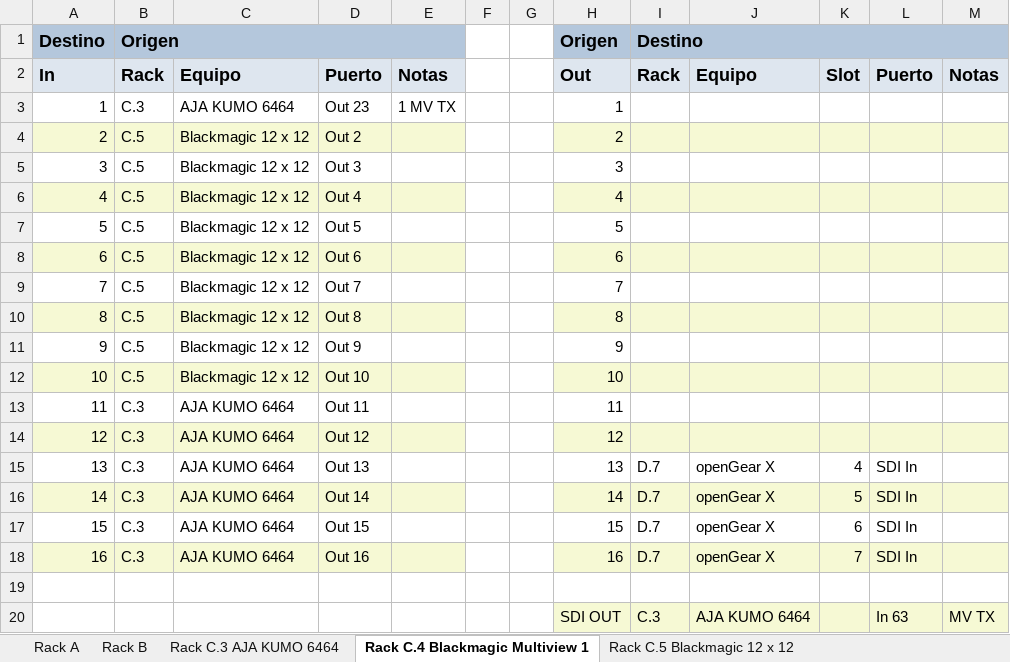
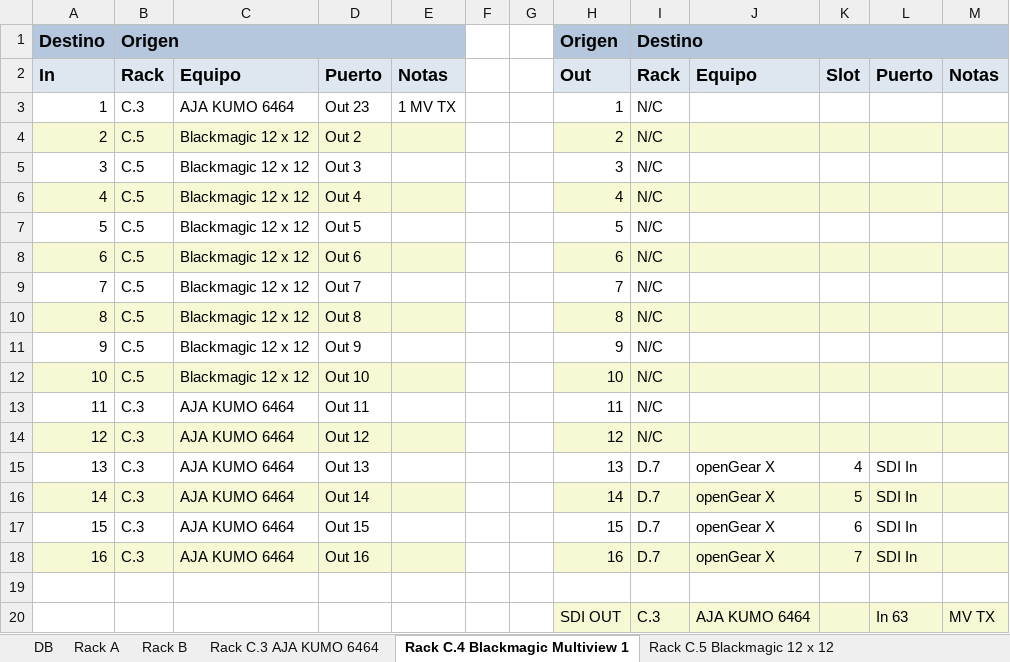
Before and after one commit to mmuccillo55/A7K9X2QF, an Excel workbook: RACKS_C12.xlsx, sheet Rack C.4 Blackmagic Multiview 1, drawn as a sheet; values as stored, in another font and other column widths than the file's, no borders; charts and pictures not drawn; the diff names each change by its address in the sheet, - before the commit and + after, or states it on an @@ line.

```diff
--- a/RACKS_C12.xlsx (sheet Rack C.4 Blackmagic Multiview 1)
+++ b/RACKS_C12.xlsx (sheet Rack C.4 Blackmagic Multiview 1)
+sheet tab: DB
-I3:I14: (empty)
+I3:I14: N/C
```
Also changed, not shown: sheet Rack C.3 AJA KUMO 6464, sheet Rack D.9 openGear X, sheet Rack C.7 Patch panel Outputs, sheet Rack C.5 Blackmagic 12 x 12, sheet Rack D.7 openGear X, sheet Rack F.7 FOR A HVS-390HS, 2 more sheets, formulas that keep their value, charts or pictures, 1 other file.
